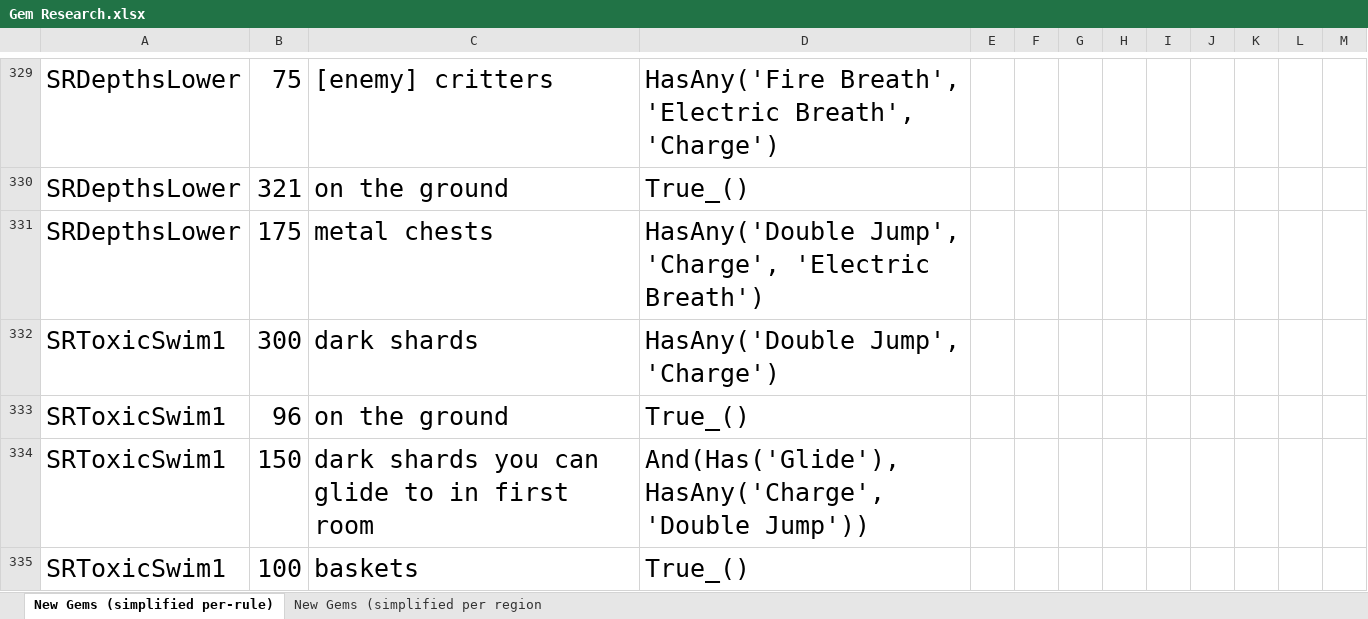
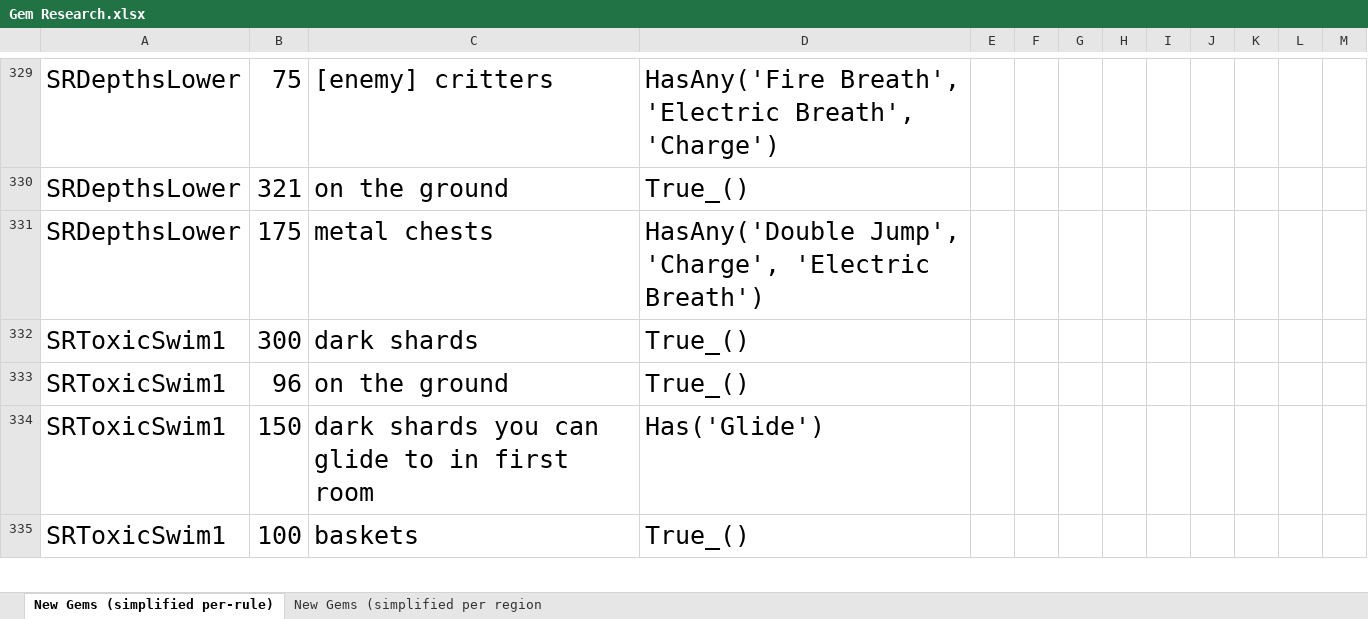
Before and after one commit to XuaTheGrate/Archipelago, an Excel workbook: worlds/spyro_aht/setup/Gem Research.xlsx, sheet New Gems (simplified per-rule), drawn as a sheet; only a part is shown, gaps mark what is left out; values as stored, in another font and other column widths than the file's, no borders; the diff covers the shown part only; the diff names each change by its address in the sheet, - before the commit and + after, or states it on an @@ line.

Commit message:
2.0 (Release Candidate) hotfix 2 - Merely a few hours after the first hotfix, I found a few locked chest logic rules that were mistyped. - This triggered me to play it extra safe and I did a full review of every location's logic, and with 1 or 2 other small fixes that came from that, I think it's in good shape now. 	- I think the only other fix was adding double jump requirement going from SRDepthsLower -> SRToxicSwim1. Hard to tell as the diff is huge... - Also took the opportunity to do something I was going to do in a future update but made sense to multitask: completely overhauled the location name format of the world. - This allowed me to integrate a custom sorting function so that locations in the tracker page are sorted in a way I choose. 	- First, shop items above all else. 	- Second, vanilla level game order. Within each level, sort on sub-areas (like "southern beach" in CR or "Elder's tree" in CS). Within each sub-area, put breaths and abilities above collectibles. For all instances of ties or equal level priority, alphabetical order is used.

```diff
--- a/worlds/spyro_aht/setup/Gem Research.xlsx (sheet New Gems (simplified per-rule))
+++ b/worlds/spyro_aht/setup/Gem Research.xlsx (sheet New Gems (simplified per-rule))
-D332: HasAny('Double Jump', 'Charge')
+D332: True_()
-D334: And(Has('Glide'), HasAny('Charge', 'Double Jump'))
+D334: Has('Glide')
```
Also changed, not shown: 4 edited cells elsewhere in this sheet, sheet New Gems (simplified per region, 11 other files.
